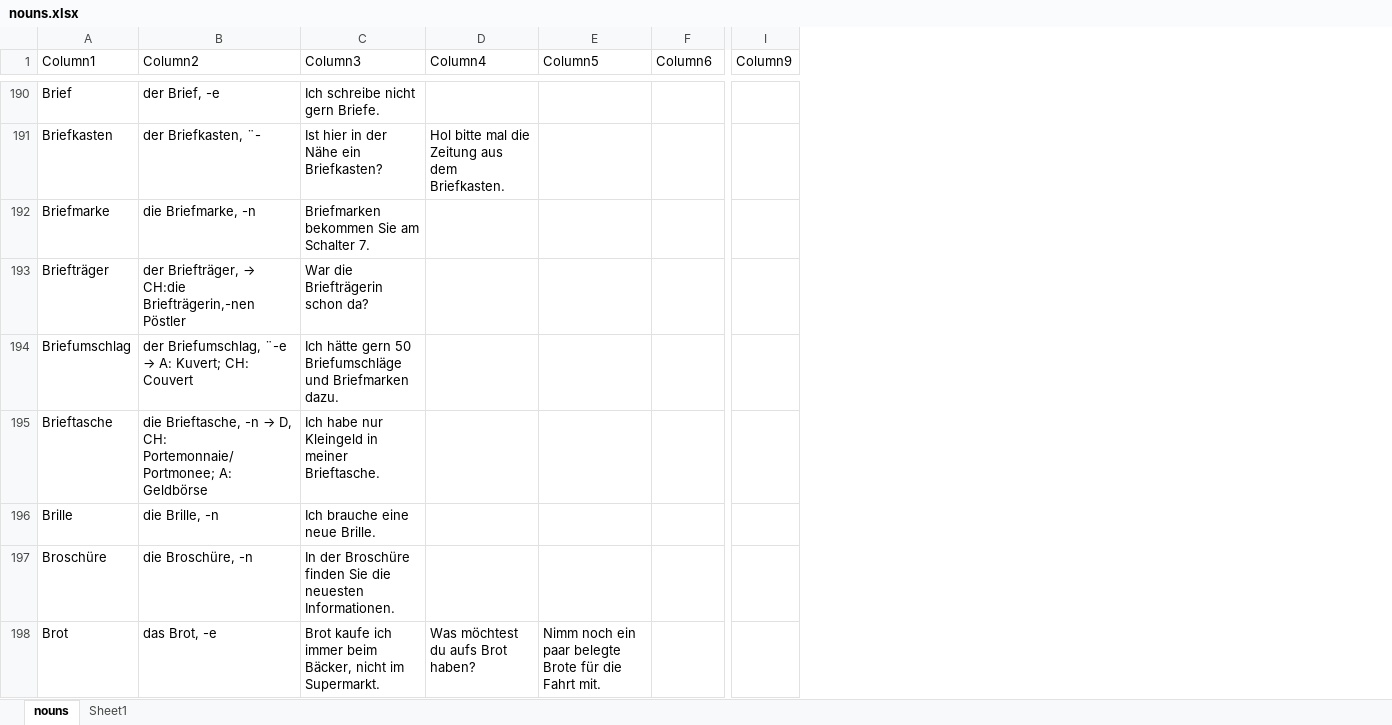
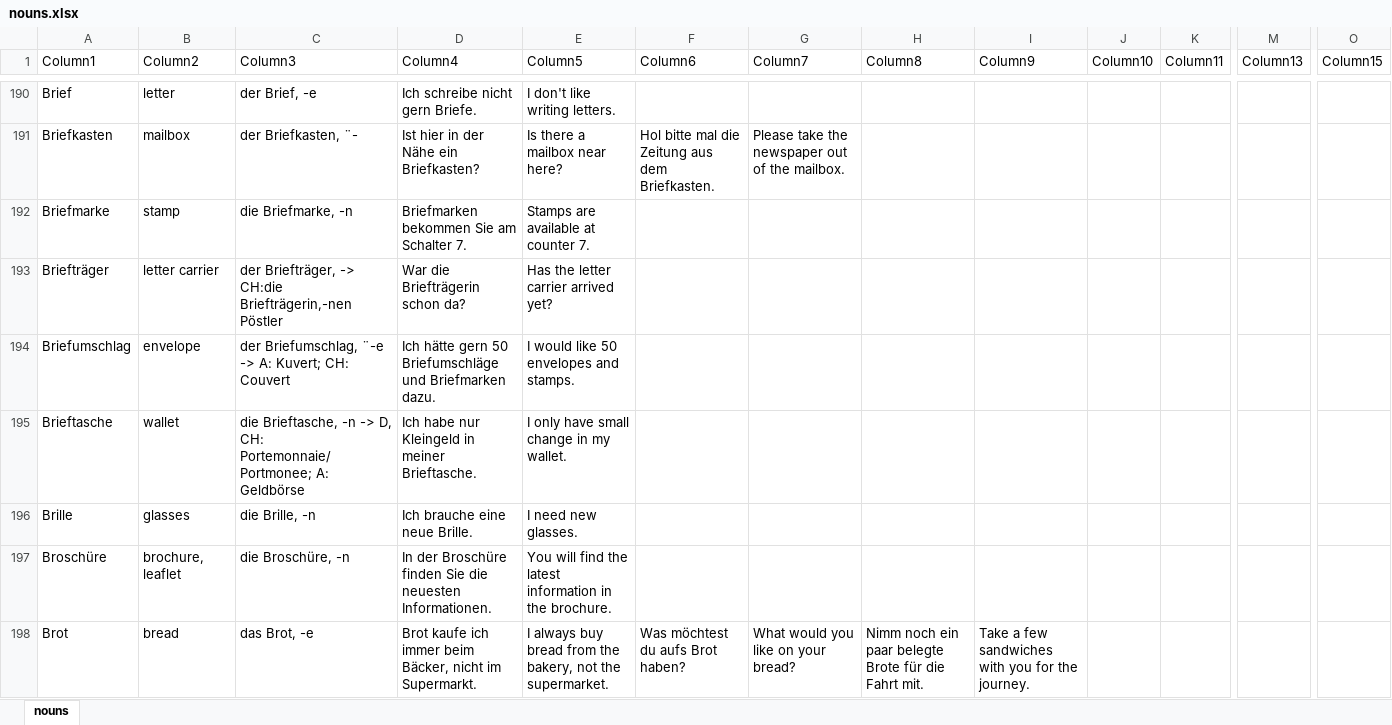
Before and after one commit to aringq10/b1-goethe-anki-deck, an Excel workbook: backup/nouns.xlsx, sheet nouns, drawn as a sheet; only a part is shown, gaps mark what is left out; values as stored, in another font and other column widths than the file's, no borders; table styles not drawn; removed rows and columns are numbered as before the commit, all else as after; the diff covers the shown part only; the diff names each change by its address in the sheet, - before the commit and + after, or states it on an @@ line.

Commit message:
Reviewed 300 nouns, 1200 to go

```diff
--- a/backup/nouns.xlsx (sheet nouns)
+++ b/backup/nouns.xlsx (sheet nouns)
-sheet tab: Sheet1
+column B (Column2), rows 190-198: letter | mailbox | stamp | letter carrier | envelope | wallet | glasses | brochure, leaflet | bread
+column E (Column5), rows 190-198: I don't like writing letters. | Is there a mailbox near here? | Stamps are available at counter 7. | Has the letter carrier arrived yet? | I would like 50 envelopes and stamps. | I only have small change in my wallet. | I need new glasses. | You will find the latest information in the brochure. | I always buy bread from the bakery, not the supermarket.
+column G (Column7), rows 191-198: Please take the newspaper out of the mailbox. |  |  |  |  |  |  | What would you like on your bread?
+column I (Column9), row 198: Take a few sandwiches with you for the journey.
+column K (Column11), empty
+column M (Column13), empty
-column I (Column9), empty
+column O (Column15), empty
-C1: Column2
+C1: Column3
-D1: Column3
+D1: Column4
-F1: Column4
+F1: Column6
-H1: Column5
+H1: Column8
-J1: Column6
+J1: Column10
@@ C193 (Column3): der Briefträger, → CH:die Briefträgerin,-nen… → der Briefträger, -> CH:die Briefträgerin,-nen… @@
@@ C194 (Column3): …Briefumschlag, ¨-e → A: Kuvert;… → …Briefumschlag, ¨-e -> A: Kuvert;… @@
@@ C195 (Column3): …Brieftasche, -n → D, CH:… → …Brieftasche, -n -> D, CH:… @@
```
Also changed, not shown: 131 edited cells elsewhere in this sheet, data/nouns.xlsx, 1 other file.
